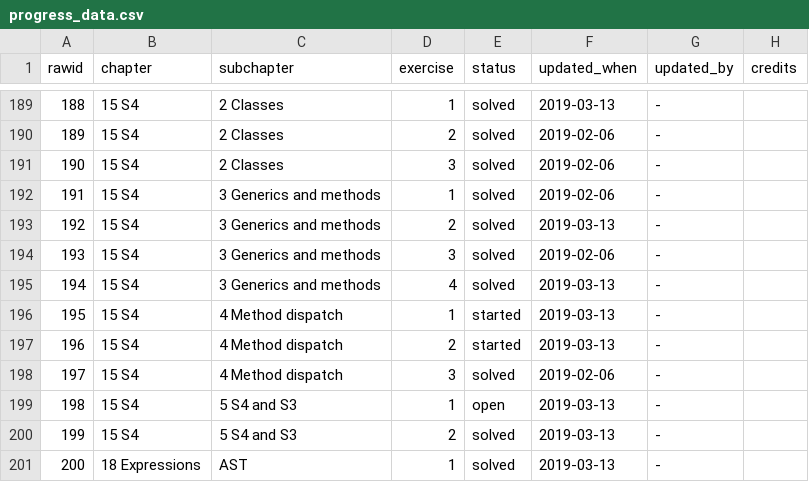
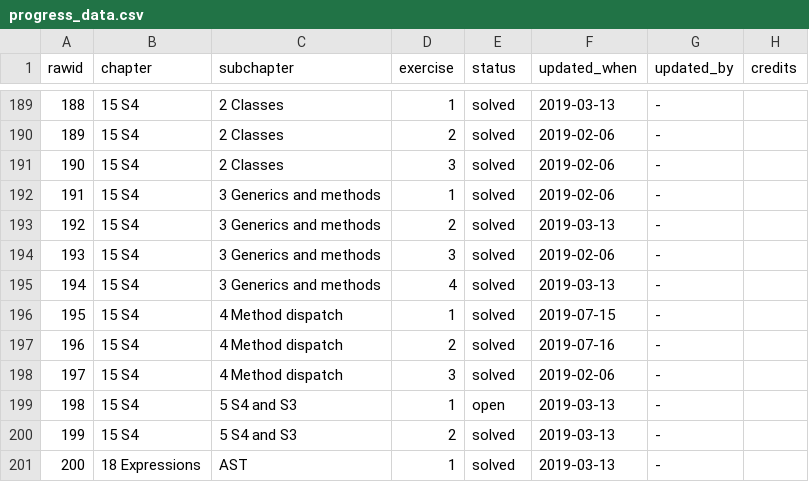
Before and after one commit to Tazinho/Advanced-R-Solutions, a CSV file: progress_data.csv, drawn as a sheet; only a part is shown, gaps mark what is left out.

Commit message:
updates progress chart

```diff
--- a/progress_data.csv
+++ b/progress_data.csv
@@ -195,4 +195,4 @@
 194;"15 S4";"3 Generics and methods";4;"solved";"2019-03-13";"-";""
-195;"15 S4";"4 Method dispatch";1;"started";"2019-03-13";"-";""
-196;"15 S4";"4 Method dispatch";2;"started";"2019-03-13";"-";""
+195;"15 S4";"4 Method dispatch";1;"solved";"2019-07-15";"-";""
+196;"15 S4";"4 Method dispatch";2;"solved";"2019-07-16";"-";""
 197;"15 S4";"4 Method dispatch";3;"solved";"2019-02-06";"-";""
```
